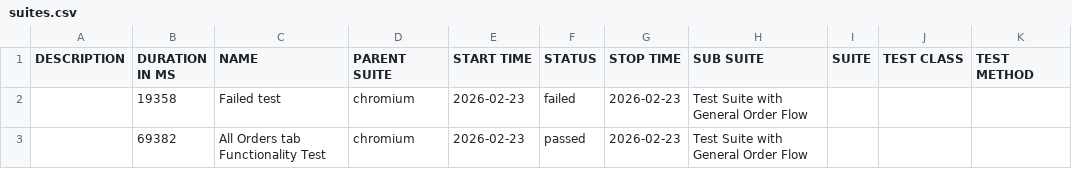
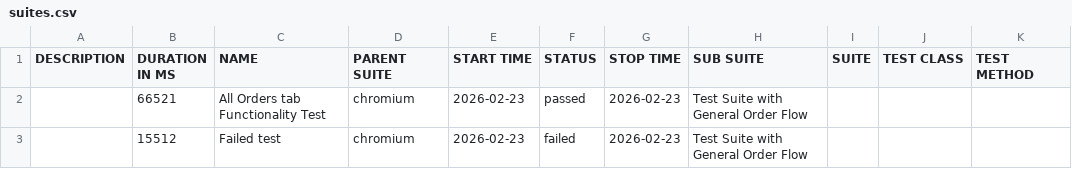
Before and after one commit to SajidManzoor/MFH-Automation-Using-Playwright, a CSV file: data/suites.csv, drawn as a sheet.

```diff
--- a/data/suites.csv
+++ b/data/suites.csv
@@ -1,3 +1,3 @@
 "DESCRIPTION","DURATION IN MS","NAME","PARENT SUITE","START TIME","STATUS","STOP TIME","SUB SUITE","SUITE","TEST CLASS","TEST METHOD"
-"","19358","Failed test","chromium","2026-02-23","failed","2026-02-23","Test Suite with General Order Flow","","",""
-"","69382","All Orders tab Functionality Test","chromium","2026-02-23","passed","2026-02-23","Test Suite with General Order Flow","","",""
+"","66521","All Orders tab Functionality Test","chromium","2026-02-23","passed","2026-02-23","Test Suite with General Order Flow","","",""
+"","15512","Failed test","chromium","2026-02-23","failed","2026-02-23","Test Suite with General Order Flow","","",""
```
Also changed, not shown: 42 other files.
